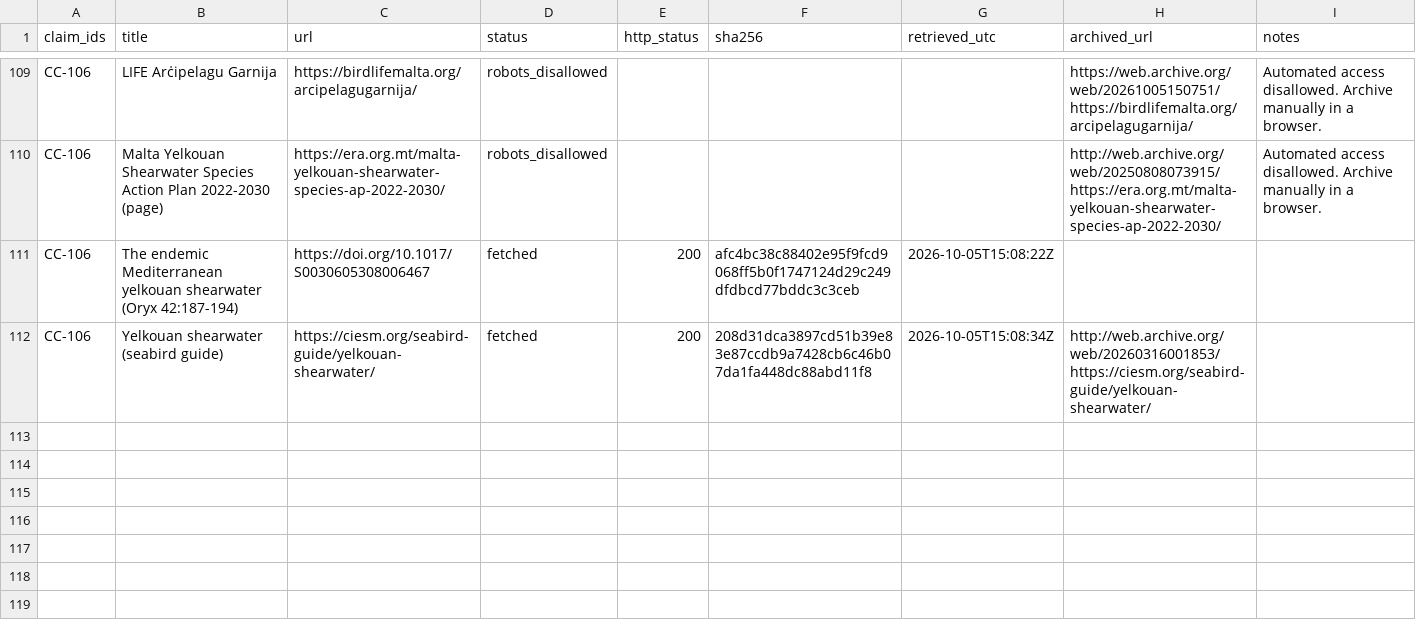
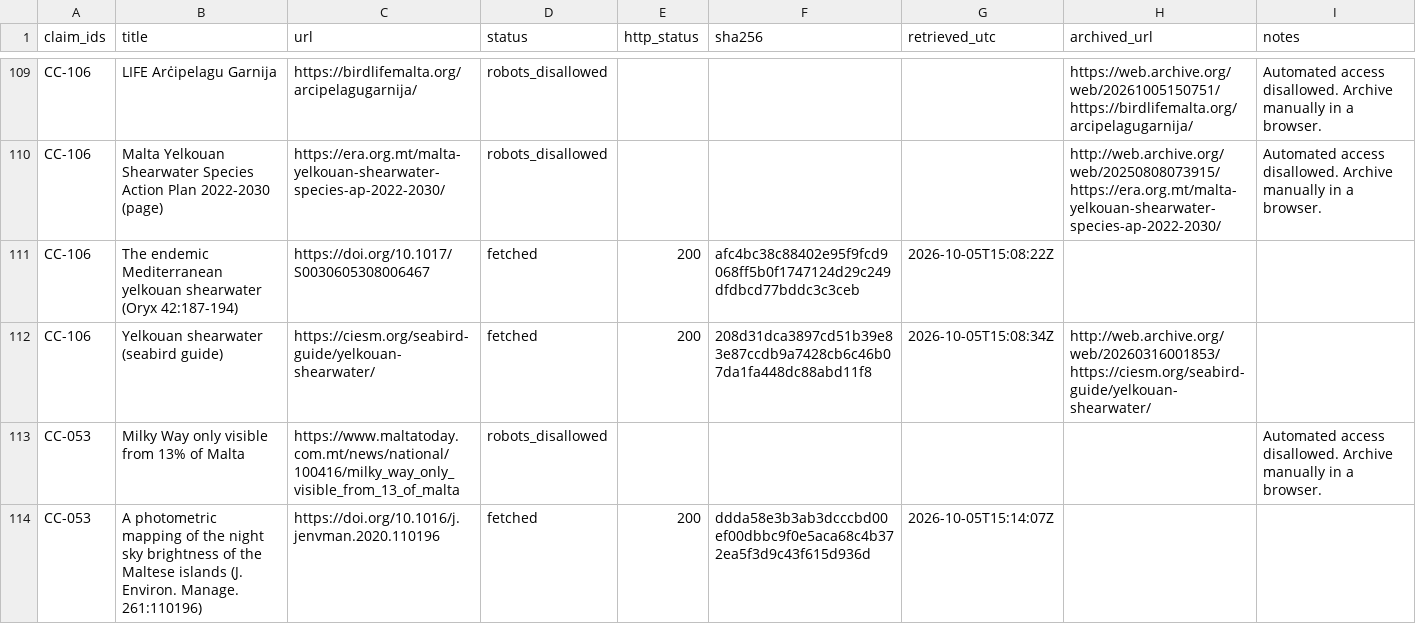
Before and after one commit to leandergrech/Mizien, a CSV file: archive/manifest.csv, drawn as a sheet; only a part is shown, gaps mark what is left out; the diff names each change by its address in the sheet, - before the commit and + after, or states it on an @@ line.

```diff
--- a/archive/manifest.csv
+++ b/archive/manifest.csv
+row 113: CC-053 | Milky Way only visible from 13% of Malta | https://www.maltatoday.com.mt/news/national/100416/milky_way_only_visible_from_13_of_malta | robots_disallowed |  |  |  |  | Automated access disallowed. Archive manually in a browser.
+row 114: CC-053 | A photometric mapping of the night sky brightness of the Maltese islands (J. Environ. Manage. 261:110196) | https://doi.org/10.1016/j.jenvman.2020.110196 | fetched | 200 | ddda58e3b3ab3dcccbd00ef00dbbc9f0e5aca68c4b372ea5f3d9c43f615d936d | 2026-10-05T15:14:07Z
```
Also changed, not shown: data/claims.csv, data/queue.csv, 22 other files.
